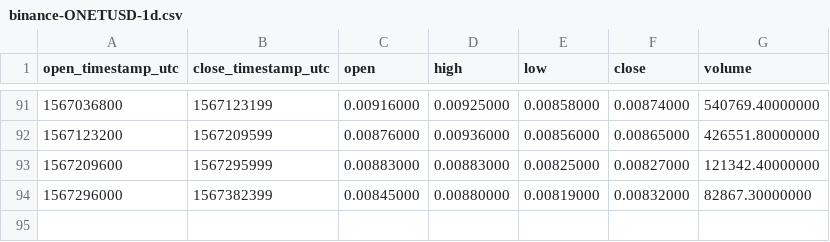
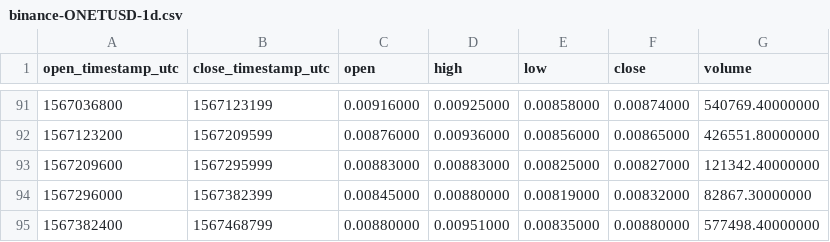
Before and after one commit to cryptobigbro/binance-ONETUSD, a CSV file: binance-ONETUSD-1d.csv, drawn as a sheet; only a part is shown, gaps mark what is left out.

```diff
--- a/binance-ONETUSD-1d.csv
+++ b/binance-ONETUSD-1d.csv
@@ -94 +94,2 @@ open_timestamp_utc,close_timestamp_utc,open,high,low,close,volume
 1567296000,1567382399,0.00845000,0.00880000,0.00819000,0.00832000,82867.30000000
+1567382400,1567468799,0.00880000,0.00951000,0.00835000,0.00880000,577498.40000000
```
Also changed, not shown: binance-ONETUSD-1h.csv.
